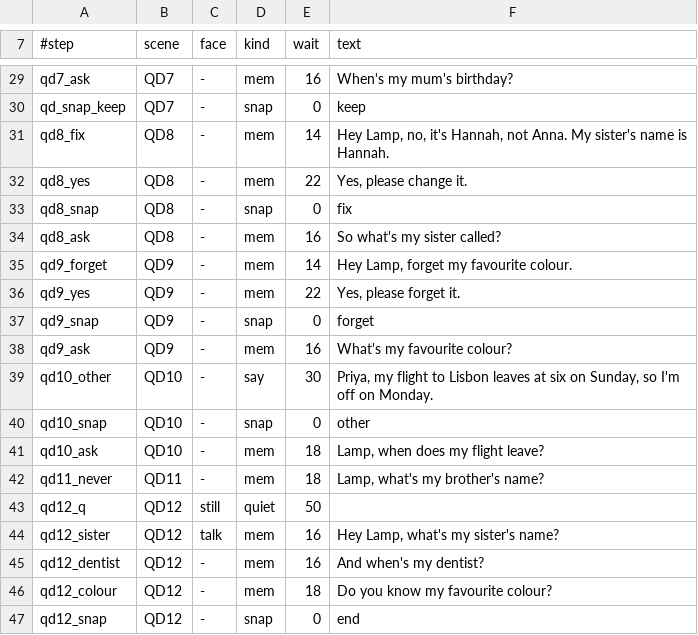
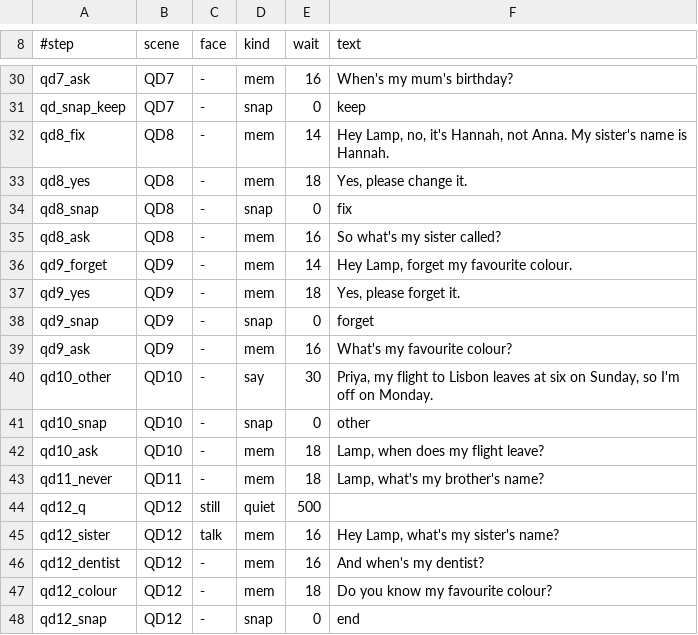
Before and after one commit to autonomous-ai/lampOS, a TSV file: lampOS/tools/played/quiet-desk/lines.tsv, drawn as a sheet; only a part is shown, gaps mark what is left out; the diff covers the shown part only.

```diff
--- a/lampOS/tools/played/quiet-desk/lines.tsv
+++ b/lampOS/tools/played/quiet-desk/lines.tsv
@@ -31,3 +32,3 @@ qd_snap_keep	QD7	-	snap	0	keep
 qd8_fix	QD8	-	mem	14	Hey Lamp, no, it's Hannah, not Anna. My sister's name is Hannah.
-qd8_yes	QD8	-	mem	22	Yes, please change it.
+qd8_yes	QD8	-	mem	18	Yes, please change it.
 qd8_snap	QD8	-	snap	0	fix
@@ -35,3 +36,3 @@ qd8_ask	QD8	-	mem	16	So what's my sister called?
 qd9_forget	QD9	-	mem	14	Hey Lamp, forget my favourite colour.
-qd9_yes	QD9	-	mem	22	Yes, please forget it.
+qd9_yes	QD9	-	mem	18	Yes, please forget it.
 qd9_snap	QD9	-	snap	0	forget
@@ -42,3 +43,3 @@ qd10_ask	QD10	-	mem	18	Lamp, when does my flight leave?
 qd11_never	QD11	-	mem	18	Lamp, what's my brother's name?
-qd12_q	QD12	still	quiet	50	
+qd12_q	QD12	still	quiet	500	
 qd12_sister	QD12	talk	mem	16	Hey Lamp, what's my sister's name?
```
Also changed, not shown: 1 added row and 9 edited cells elsewhere in this file, lampOS/tools/played/quiet-desk/checks.tsv, 1 other file.
